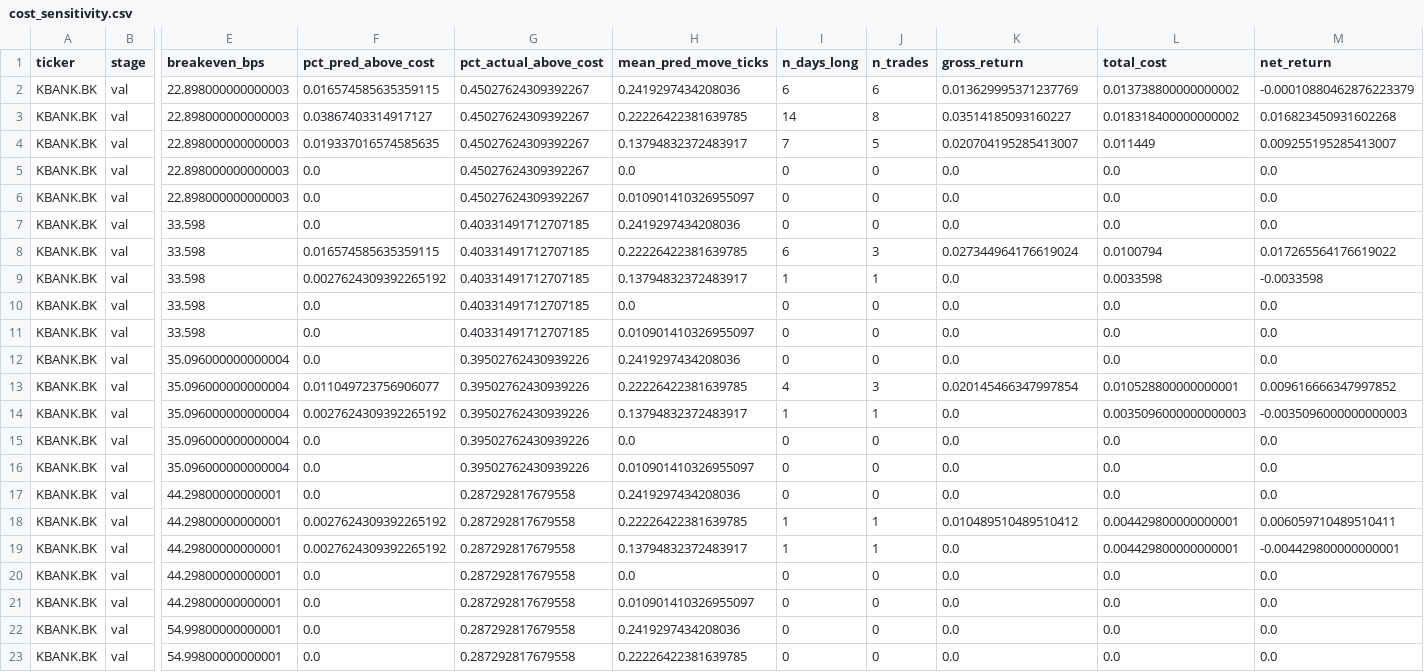
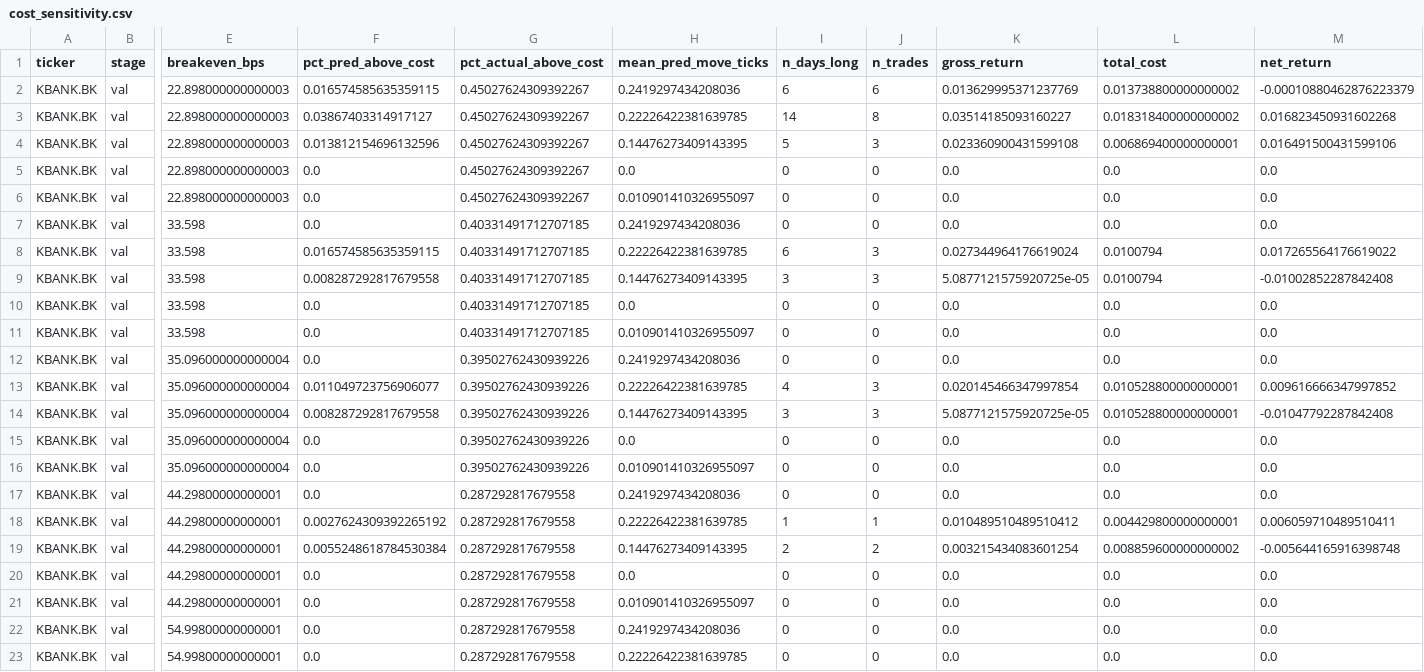
Before and after one commit to panifield/CN340_Stock_Prediction, a CSV file: task_b/results/cost_sensitivity.csv, drawn as a sheet; only a part is shown, gaps mark what is left out; the diff covers the shown part only; the diff names each change by its address in the sheet, - before the commit and + after, or states it on an @@ line.

```diff
--- a/task_b/results/cost_sensitivity.csv
+++ b/task_b/results/cost_sensitivity.csv
-F4 (pct_pred_above_cost): 0.019337016574585635
+F4 (pct_pred_above_cost): 0.013812154696132596
-H4 (mean_pred_move_ticks): 0.13794832372483917
+H4 (mean_pred_move_ticks): 0.14476273409143395
-I4 (n_days_long): 7
+I4 (n_days_long): 5
-J4 (n_trades): 5
+J4 (n_trades): 3
-K4 (gross_return): 0.020704195285413007
+K4 (gross_return): 0.023360900431599108
-L4 (total_cost): 0.011449
+L4 (total_cost): 0.006869400000000001
-M4 (net_return): 0.009255195285413007
+M4 (net_return): 0.016491500431599106
-F9 (pct_pred_above_cost): 0.0027624309392265192
+F9 (pct_pred_above_cost): 0.008287292817679558
-H9 (mean_pred_move_ticks): 0.13794832372483917
+H9 (mean_pred_move_ticks): 0.14476273409143395
-I9 (n_days_long): 1
+I9 (n_days_long): 3
-J9 (n_trades): 1
+J9 (n_trades): 3
-K9 (gross_return): 0.0
+K9 (gross_return): 5.0877121575920725e-05
-L9 (total_cost): 0.0033598
+L9 (total_cost): 0.0100794
-M9 (net_return): -0.0033598
+M9 (net_return): -0.01002852287842408
-F14 (pct_pred_above_cost): 0.0027624309392265192
+F14 (pct_pred_above_cost): 0.008287292817679558
-H14 (mean_pred_move_ticks): 0.13794832372483917
+H14 (mean_pred_move_ticks): 0.14476273409143395
-I14 (n_days_long): 1
+I14 (n_days_long): 3
-J14 (n_trades): 1
+J14 (n_trades): 3
-K14 (gross_return): 0.0
+K14 (gross_return): 5.0877121575920725e-05
-L14 (total_cost): 0.0035096000000000003
+L14 (total_cost): 0.010528800000000001
-M14 (net_return): -0.0035096000000000003
+M14 (net_return): -0.01047792287842408
-F19 (pct_pred_above_cost): 0.0027624309392265192
+F19 (pct_pred_above_cost): 0.0055248618784530384
-H19 (mean_pred_move_ticks): 0.13794832372483917
+H19 (mean_pred_move_ticks): 0.14476273409143395
-I19 (n_days_long): 1
+I19 (n_days_long): 2
-J19 (n_trades): 1
+J19 (n_trades): 2
-K19 (gross_return): 0.0
+K19 (gross_return): 0.003215434083601254
-L19 (total_cost): 0.004429800000000001
+L19 (total_cost): 0.008859600000000002
-M19 (net_return): -0.004429800000000001
+M19 (net_return): -0.005644165916398748
```
Also changed, not shown: 25 edited cells elsewhere in this file, task_b/results/ADVANC_BK_taskB_val_preds.csv, task_b/results/KBANK_BK_taskB_val_costs.csv, 11 other files.
